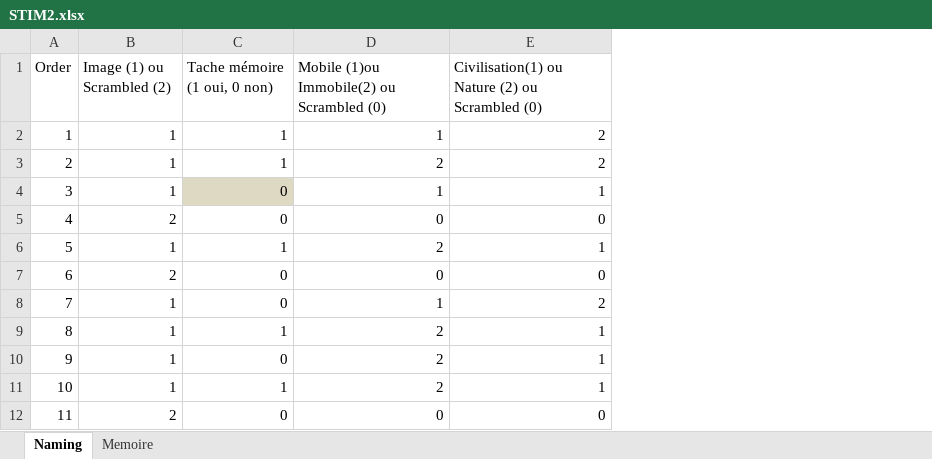
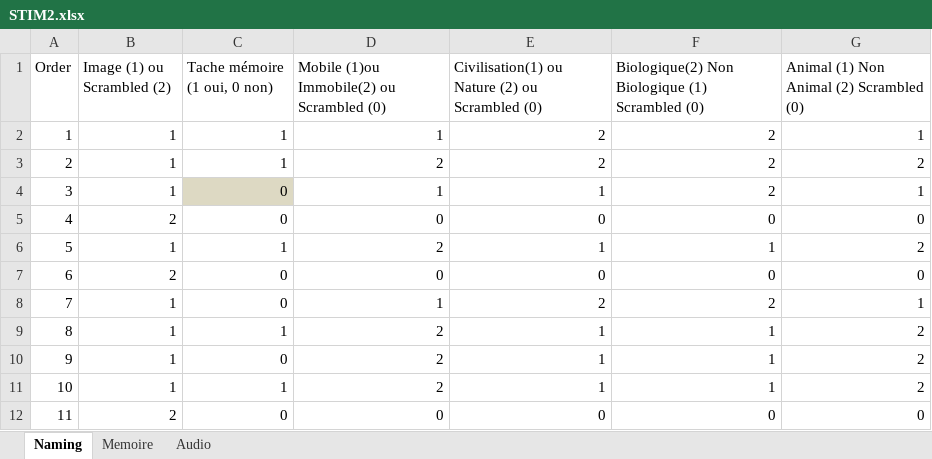
Before and after one commit to brain-bzh/braingraph_eeg, an Excel workbook: Data/STIM2.xlsx, sheet Naming, drawn as a sheet; only a part is shown; values as stored, in another font and other column widths than the file's, no borders; the diff names each change by its address in the sheet, - before the commit and + after, or states it on an @@ line.

```diff
--- a/Data/STIM2.xlsx (sheet Naming)
+++ b/Data/STIM2.xlsx (sheet Naming)
+sheet tab: Audio
+column F, rows 1-12: Biologique(2) Non Biologique (1) Scrambled (0) | 2 | 2 | 2 | 0 | 1 | 0 | 2 | 1 | 1 | 1 | 0
+column G, rows 1-12: Animal (1) Non Animal (2) Scrambled (0) | 1 | 2 | 1 | 0 | 2 | 0 | 1 | 2 | 2 | 2 | 0
```
Also changed, not shown: 2 other files.
